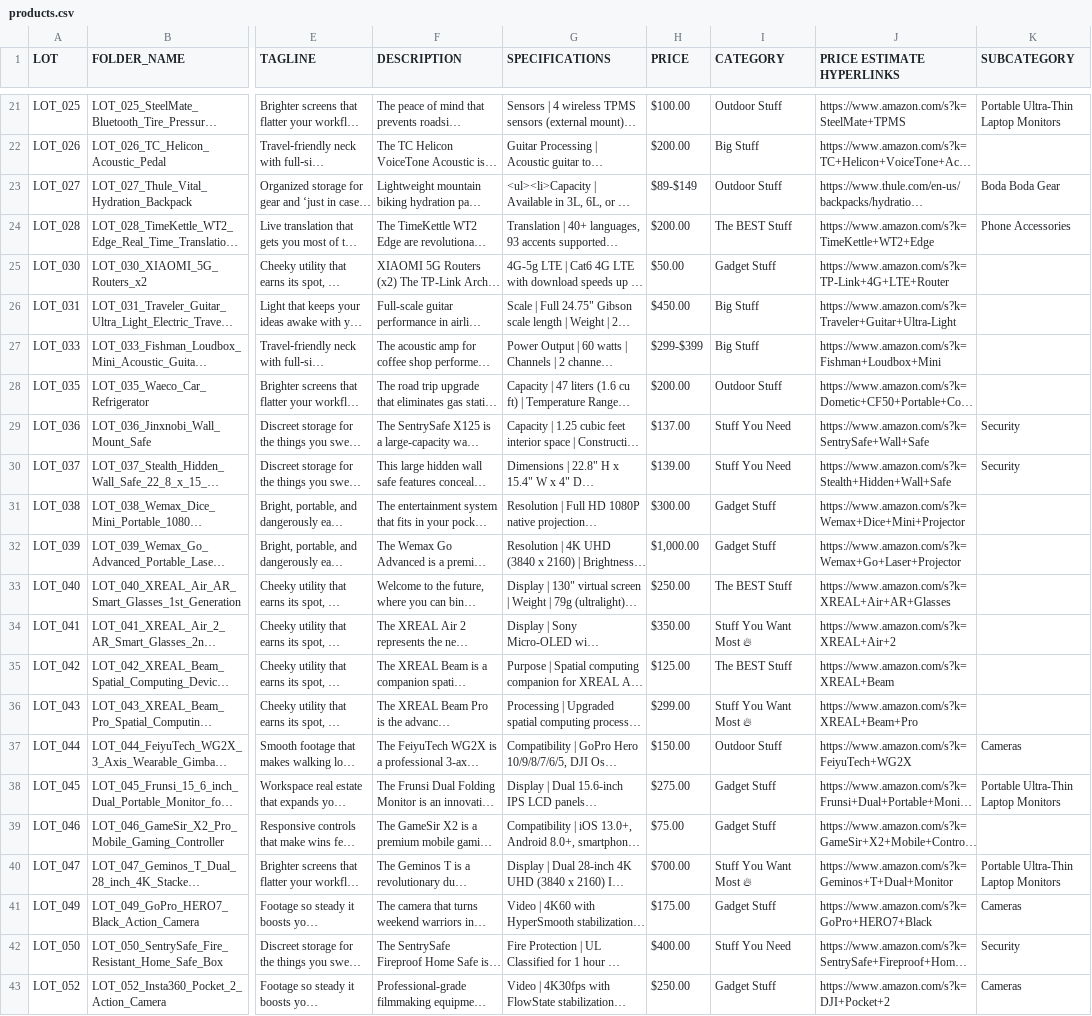
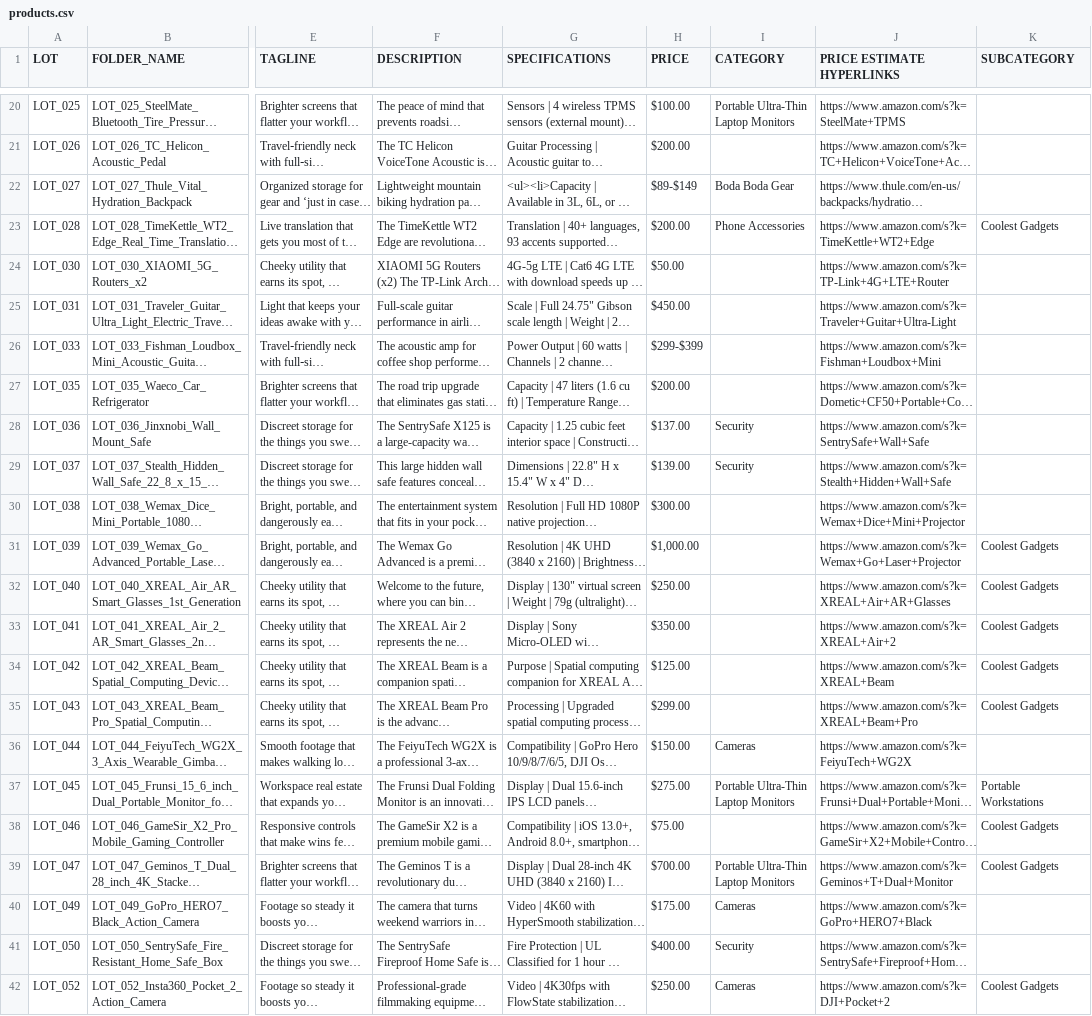
Before and after one commit to NicholasDemeter/youdontneedthis-site, a CSV file: products.csv, drawn as a sheet; only a part is shown, gaps mark what is left out; long unchanged cells end in …; addresses are those after the commit; the diff covers the shown part only; the diff names each change by its address in the sheet, - before the commit and + after, or states it on an @@ line.

Commit message:
feat: modern UI with special section buttons, dynamic categories, and glassmorphism search
- Add 3 modern gradient buttons with depth (Mobile Work, Coolest Stuff, Featured)
- Implement smooth scroll to special sections
- Extract categories DYNAMICALLY from products.csv (no more hardcoding)
- Generate special sections for 'Portable Workstations' and 'Coolest Gadgets' subcategories
- Redesign search bar with glassmorphism and improved focus states
- Update category dropdown with gradient and modern styling
- Add responsive mobile layout for buttons and search
- Update products.csv with new category structure and subcategories
- All categories now pulled from Column I (CSV), subcategories from Column K

```diff
--- a/products.csv
+++ b/products.csv
-I20 (CATEGORY): Outdoor Stuff
+I20 (CATEGORY): Portable Ultra-Thin Laptop Monitors
-K20 (SUBCATEGORY): Portable Ultra-Thin Laptop Monitors
+K20 (SUBCATEGORY): (empty)
-I21 (CATEGORY): Big Stuff
+I21 (CATEGORY): (empty)
-I22 (CATEGORY): Outdoor Stuff
+I22 (CATEGORY): Boda Boda Gear
-K22 (SUBCATEGORY): Boda Boda Gear
+K22 (SUBCATEGORY): (empty)
-I23 (CATEGORY): The BEST Stuff
+I23 (CATEGORY): Phone Accessories
-K23 (SUBCATEGORY): Phone Accessories
+K23 (SUBCATEGORY): Coolest Gadgets
-I24 (CATEGORY): Gadget Stuff
+I24 (CATEGORY): (empty)
-I25:I26 (CATEGORY): Big Stuff
+I25:I26 (CATEGORY): (empty)
-I27 (CATEGORY): Outdoor Stuff
+I27 (CATEGORY): (empty)
-I28:I29 (CATEGORY): Stuff You Need
+I28:I29 (CATEGORY): Security
-K28:K29 (SUBCATEGORY): Security
+K28:K29 (SUBCATEGORY): (empty)
-I30:I31 (CATEGORY): Gadget Stuff
+I30:I31 (CATEGORY): (empty)
-K31:K35 (SUBCATEGORY): (empty)
+K31:K35 (SUBCATEGORY): Coolest Gadgets
-I32 (CATEGORY): The BEST Stuff
+I32 (CATEGORY): (empty)
-I33 (CATEGORY): Stuff You Want Most 🔥
+I33 (CATEGORY): (empty)
-I34 (CATEGORY): The BEST Stuff
+I34 (CATEGORY): (empty)
-I35 (CATEGORY): Stuff You Want Most 🔥
+I35 (CATEGORY): (empty)
-I36 (CATEGORY): Outdoor Stuff
+I36 (CATEGORY): Cameras
-K36 (SUBCATEGORY): Cameras
+K36 (SUBCATEGORY): (empty)
-I37 (CATEGORY): Gadget Stuff
+I37 (CATEGORY): Portable Ultra-Thin Laptop Monitors
-K37 (SUBCATEGORY): Portable Ultra-Thin Laptop Monitors
+K37 (SUBCATEGORY): Portable Workstations
-I38 (CATEGORY): Gadget Stuff
+I38 (CATEGORY): (empty)
-K38 (SUBCATEGORY): (empty)
+K38 (SUBCATEGORY): Coolest Gadgets
-I39 (CATEGORY): Stuff You Want Most 🔥
+I39 (CATEGORY): Portable Ultra-Thin Laptop Monitors
-K39 (SUBCATEGORY): Portable Ultra-Thin Laptop Monitors
+K39 (SUBCATEGORY): Coolest Gadgets
-I40 (CATEGORY): Gadget Stuff
+I40 (CATEGORY): Cameras
-K40 (SUBCATEGORY): Cameras
+K40 (SUBCATEGORY): (empty)
-I41 (CATEGORY): Stuff You Need
+I41 (CATEGORY): Security
-K41 (SUBCATEGORY): Security
+K41 (SUBCATEGORY): (empty)
-I42 (CATEGORY): Gadget Stuff
+I42 (CATEGORY): Cameras
-K42 (SUBCATEGORY): Cameras
+K42 (SUBCATEGORY): Coolest Gadgets
```
Also changed, not shown: 1 removed row and 141 edited cells elsewhere in this file, 2 other files.
